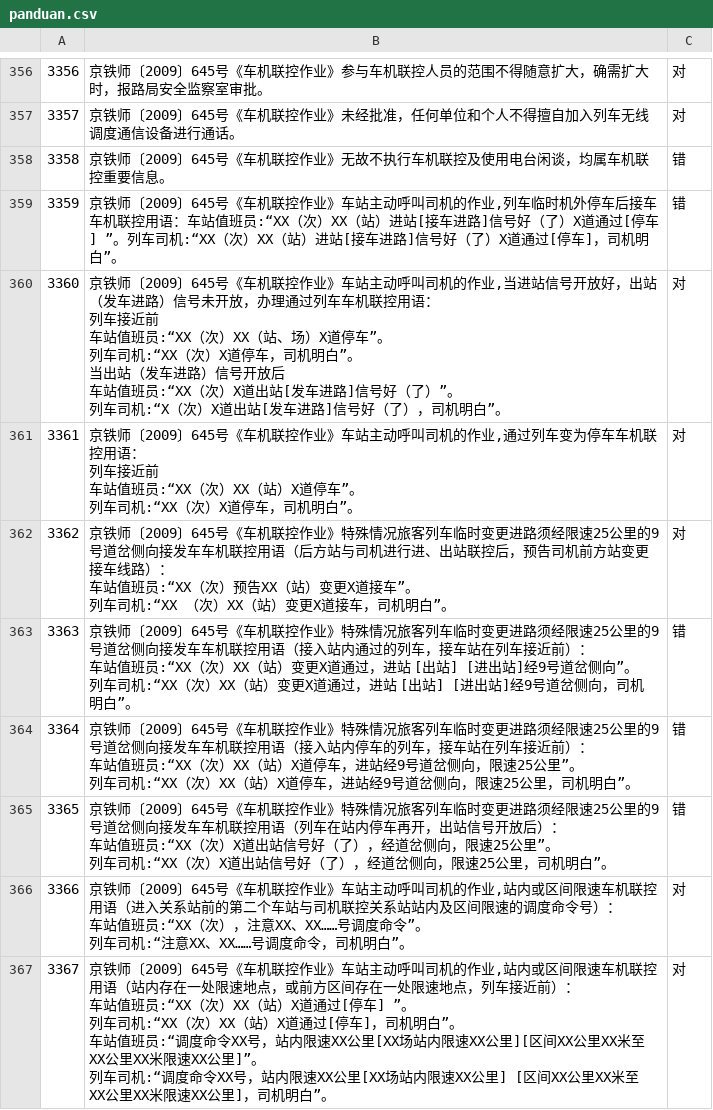
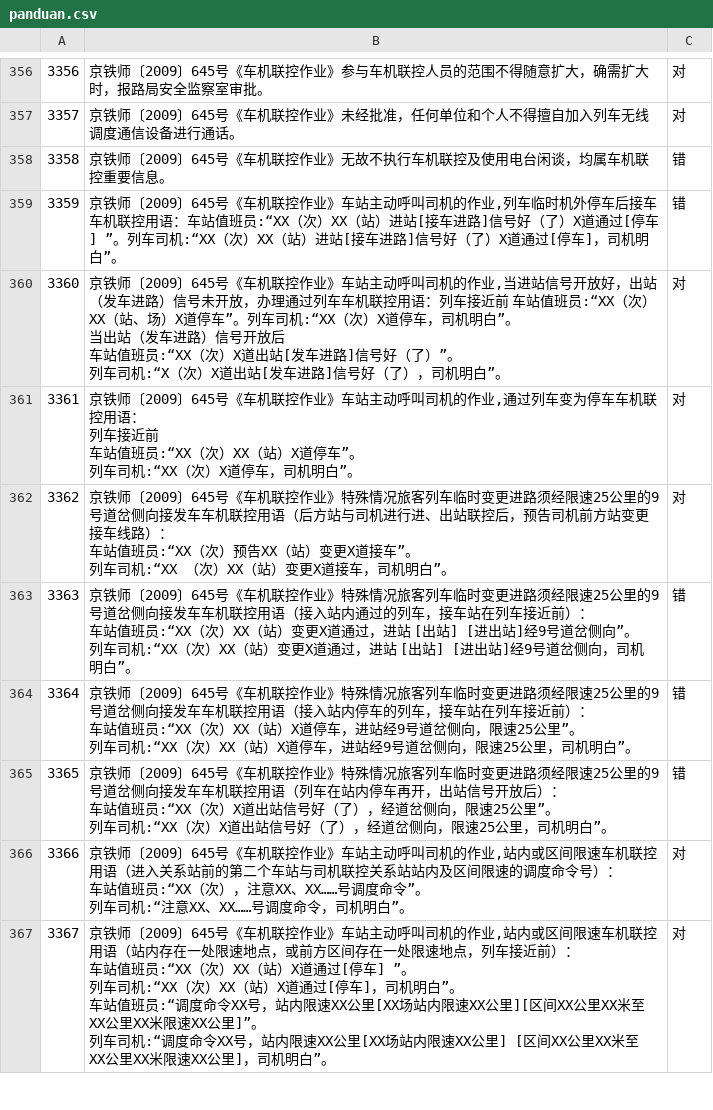
Before and after one commit to mingz2013/testpaper, a CSV file: panduan.csv, drawn as a sheet; only a part is shown, gaps mark what is left out.

```diff
--- a/panduan.csv
+++ b/panduan.csv
@@ -359,9 +359,6 @@
 3359,"京铁师〔2009〕645号《车机联控作业》车站主动呼叫司机的作业,列车临时机外停车后接车车机联控用语：车站值班员:“XX（次）XX（站）进站[接车进路]信号好（了）X道通过[停车] ”。列车司机:“XX（次）XX（站）进站[接车进路]信号好（了）X道通过[停车]，司机明白”。",错,,
-3360,"京铁师〔2009〕645号《车机联控作业》车站主动呼叫司机的作业,当进站信号开放好，出站（发车进路）信号未开放，办理通过列车车机联控用语：
-列车接近前
-车站值班员:“XX（次）XX（站、场）X道停车”。
-列车司机:“XX（次）X道停车，司机明白”。
-当出站（发车进路）信号开放后
-车站值班员:“XX（次）X道出站[发车进路]信号好（了）”。
-列车司机:“X（次）X道出站[发车进路]信号好（了），司机明白”。",对,,
+3360,"京铁师〔2009〕645号《车机联控作业》车站主动呼叫司机的作业,当进站信号开放好，出站（发车进路）信号未开放，办理通过列车车机联控用语：列车接近前 车站值班员:“XX（次）XX（站、场）X道停车”。列车司机:“XX（次）X道停车，司机明白”。
+当出站（发车进路）信号开放后
+车站值班员:“XX（次）X道出站[发车进路]信号好（了）”。
+列车司机:“X（次）X道出站[发车进路]信号好（了），司机明白”。",对,,
 3361,"京铁师〔2009〕645号《车机联控作业》车站主动呼叫司机的作业,通过列车变为停车车机联控用语：
```
Also changed, not shown: 2 other files.
